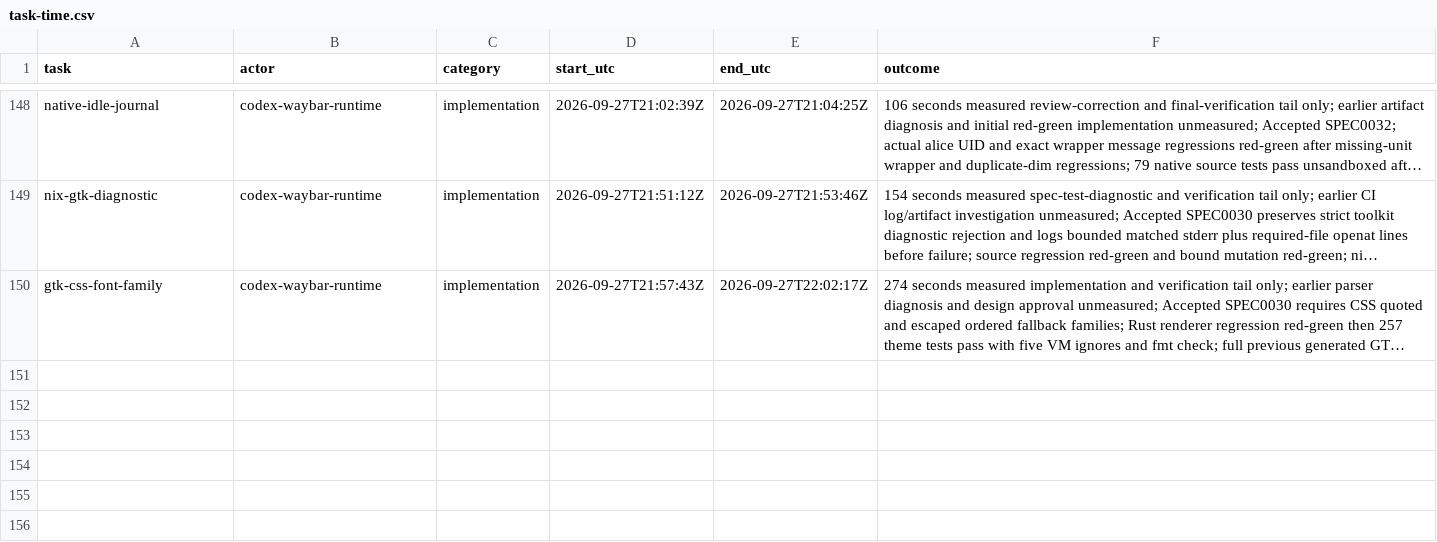
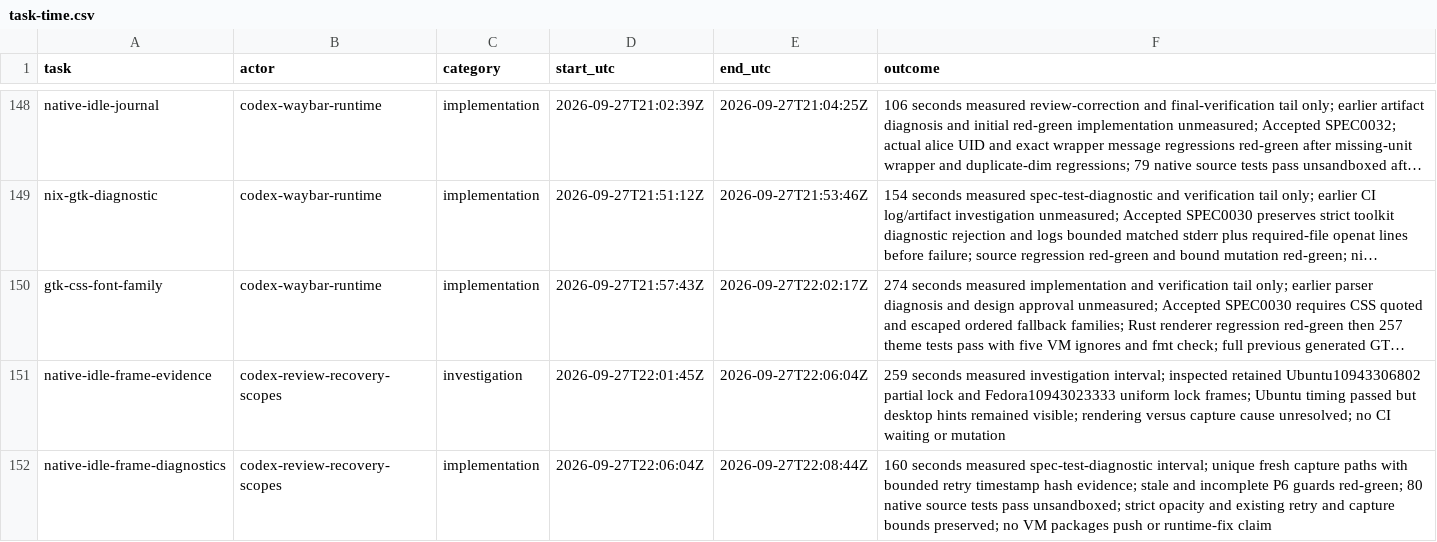
Before and after one commit to Pipeliner/realms-de, a CSV file: docs/task-time.csv, drawn as a sheet; only a part is shown, gaps mark what is left out; long unchanged cells end in …; the diff names each change by its address in the sheet, - before the commit and + after, or states it on an @@ line.

Commit message:
test(native): retain fresh lock frame attempts for diagnosis

```diff
--- a/docs/task-time.csv
+++ b/docs/task-time.csv
+row 151: native-idle-frame-evidence | codex-review-recovery-scopes | investigation | 2026-09-27T22:01:45Z | 2026-09-27T22:06:04Z | 259 seconds measured investigation interval; inspected retained Ubuntu10943306802 partial lock and Fedora10943023333 uniform lock frames; Ubuntu timing passed but desktop hints remained visible; rendering versus capture cause unresolved; no CI waiting or mutation
+row 152: native-idle-frame-diagnostics | codex-review-recovery-scopes | implementation | 2026-09-27T22:06:04Z | 2026-09-27T22:08:44Z | 160 seconds measured spec-test-diagnostic interval; unique fresh capture paths with bounded retry timestamp hash evidence; stale and incomplete P6 guards red-green; 80 native source tests pass unsandboxed; strict opacity and existing retry and capture bounds preserved; no VM packages push or runtime-fix claim
```
Also changed, not shown: 5 other files.
